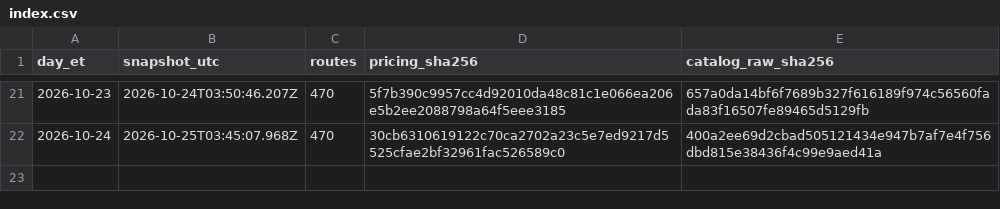
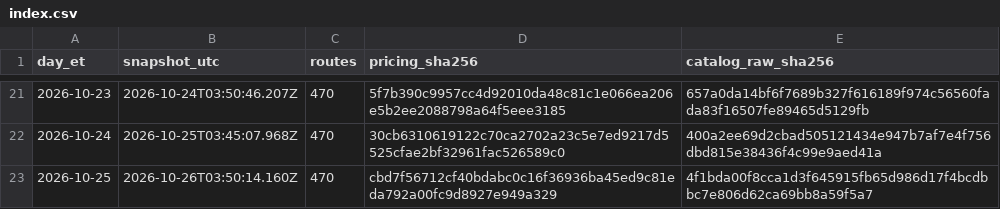
Before and after one commit to Pukujan/inference-recommendation-engine, a CSV file: inferhub/price-snapshots/index.csv, drawn as a sheet; only a part is shown, gaps mark what is left out; the diff names each change by its address in the sheet, - before the commit and + after, or states it on an @@ line.

Commit message:
data: InferHub price snapshot + route catalogue 2026-10-25 (ET)
snapshot 2026-10-26T03:50:14.160Z, pricing.csv sha256 cbd7f56712cf40bdabc0c16f36936ba45ed9c81eda792a00fc9d8927e949a329
Part of #46

```diff
--- a/inferhub/price-snapshots/index.csv
+++ b/inferhub/price-snapshots/index.csv
+row 23: 2026-10-25 | 2026-10-26T03:50:14.160Z | 470 | cbd7f56712cf40bdabc0c16f36936ba45ed9c81eda792a00fc9d8927e949a329 | 4f1bda00f8cca1d3f645915fb65d986d17f4bcdbbc7e806d62ca69bb8a59f5a7
```
Also changed, not shown: 6 other files.
